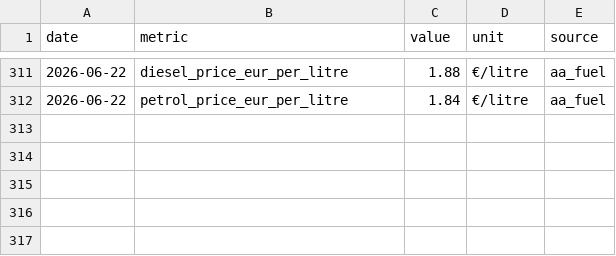
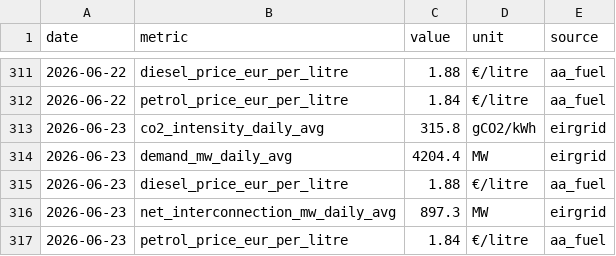
Before and after one commit to farrelltom/ireland-energy-dashboard, a CSV file: data/canonical/series.csv, drawn as a sheet; only a part is shown, gaps mark what is left out; the diff names each change by its address in the sheet, - before the commit and + after, or states it on an @@ line.

```diff
--- a/data/canonical/series.csv
+++ b/data/canonical/series.csv
+row 313: 2026-06-23 | co2_intensity_daily_avg | 315.8 | gCO2/kWh | eirgrid
+row 314: 2026-06-23 | demand_mw_daily_avg | 4204.4 | MW | eirgrid
+row 315: 2026-06-23 | diesel_price_eur_per_litre | 1.88 | €/litre | aa_fuel
+row 316: 2026-06-23 | net_interconnection_mw_daily_avg | 897.3 | MW | eirgrid
+row 317: 2026-06-23 | petrol_price_eur_per_litre | 1.84 | €/litre | aa_fuel
```
Also changed, not shown: data/canonical/tariffs.csv, 2 other files.
